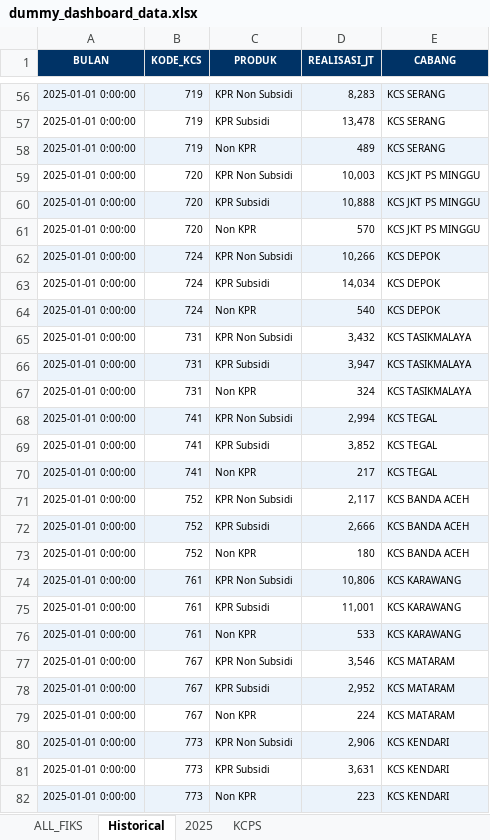
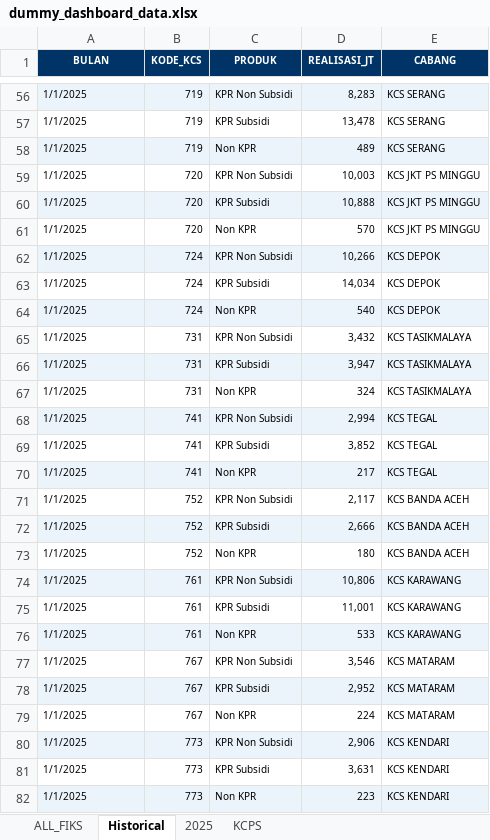
Before and after one commit to rowahul21/bsn-data-analytics-internship, an Excel workbook: bsn-performance-dashboard/dummy_dashboard_data.xlsx, sheet Historical, drawn as a sheet; only a part is shown, gaps mark what is left out; values as stored, in another font and other column widths than the file's, no borders; the diff covers the shown part only; the diff names each change by its address in the sheet, - before the commit and + after, or states it on an @@ line.

```diff
--- a/bsn-performance-dashboard/dummy_dashboard_data.xlsx (sheet Historical)
+++ b/bsn-performance-dashboard/dummy_dashboard_data.xlsx (sheet Historical)
-A56:A82 (BULAN): 2025-01-01 0:00:00
+A56:A82 (BULAN): 1/1/2025
```
Also changed, not shown: 1233 edited cells elsewhere in this sheet, 1 other file.
